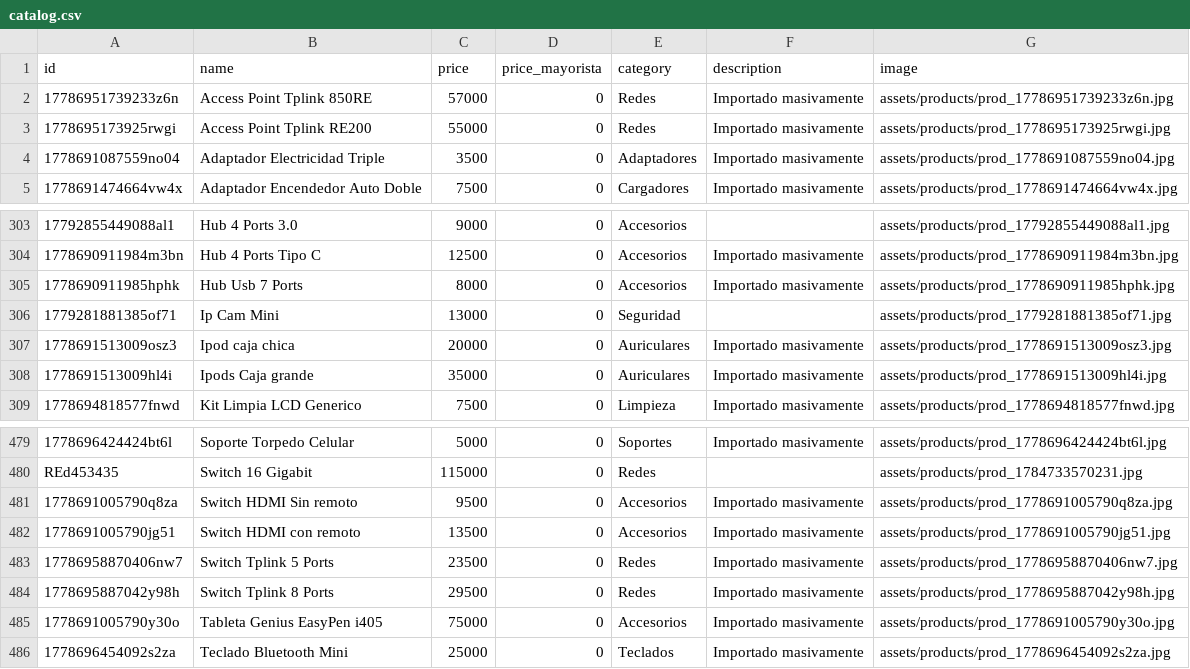
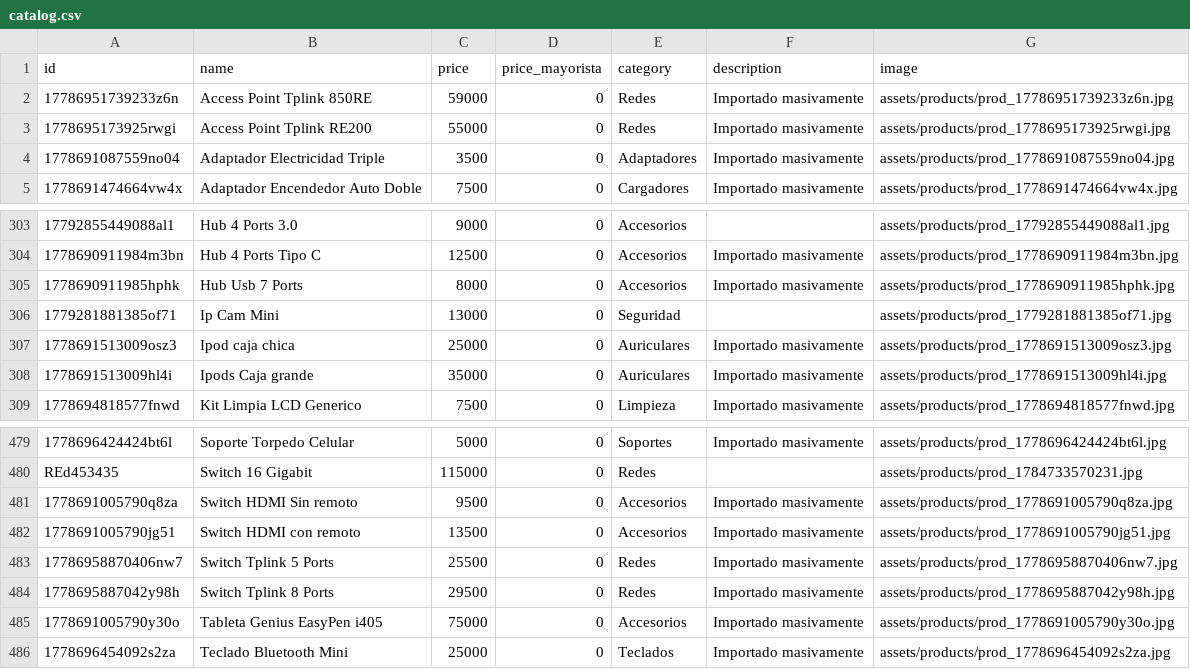
Before and after one commit to lucianodzienciol-hue/NexusGiga, a CSV file: web/catalog.csv, drawn as a sheet; only a part is shown, gaps mark what is left out.

```diff
--- a/web/catalog.csv
+++ b/web/catalog.csv
@@ -1,3 +1,3 @@
 id,name,price,price_mayorista,category,description,image
-"17786951739233z6n","Access Point Tplink 850RE",57000,0,"Redes","Importado masivamente","assets/products/prod_17786951739233z6n.jpg"
+"17786951739233z6n","Access Point Tplink 850RE",59000,0,"Redes","Importado masivamente","assets/products/prod_17786951739233z6n.jpg"
 "1778695173925rwgi","Access Point Tplink RE200",55000,0,"Redes","Importado masivamente","assets/products/prod_1778695173925rwgi.jpg"
@@ -306,3 +306,3 @@
 "1779281881385of71","Ip Cam Mini",13000,0,"Seguridad","","assets/products/prod_1779281881385of71.jpg"
-"1778691513009osz3","Ipod caja chica",20000,0,"Auriculares","Importado masivamente","assets/products/prod_1778691513009osz3.jpg"
+"1778691513009osz3","Ipod caja chica",25000,0,"Auriculares","Importado masivamente","assets/products/prod_1778691513009osz3.jpg"
 "1778691513009hl4i","Ipods Caja grande",35000,0,"Auriculares","Importado masivamente","assets/products/prod_1778691513009hl4i.jpg"
@@ -482,3 +482,3 @@
 "1778691005790jg51","Switch HDMI con remoto",13500,0,"Accesorios","Importado masivamente","assets/products/prod_1778691005790jg51.jpg"
-"17786958870406nw7","Switch Tplink 5 Ports",23500,0,"Redes","Importado masivamente","assets/products/prod_17786958870406nw7.jpg"
+"17786958870406nw7","Switch Tplink 5 Ports",25500,0,"Redes","Importado masivamente","assets/products/prod_17786958870406nw7.jpg"
 "1778695887042y98h","Switch Tplink 8 Ports",29500,0,"Redes","Importado masivamente","assets/products/prod_1778695887042y98h.jpg"
```
Also changed, not shown: 1 other file.
